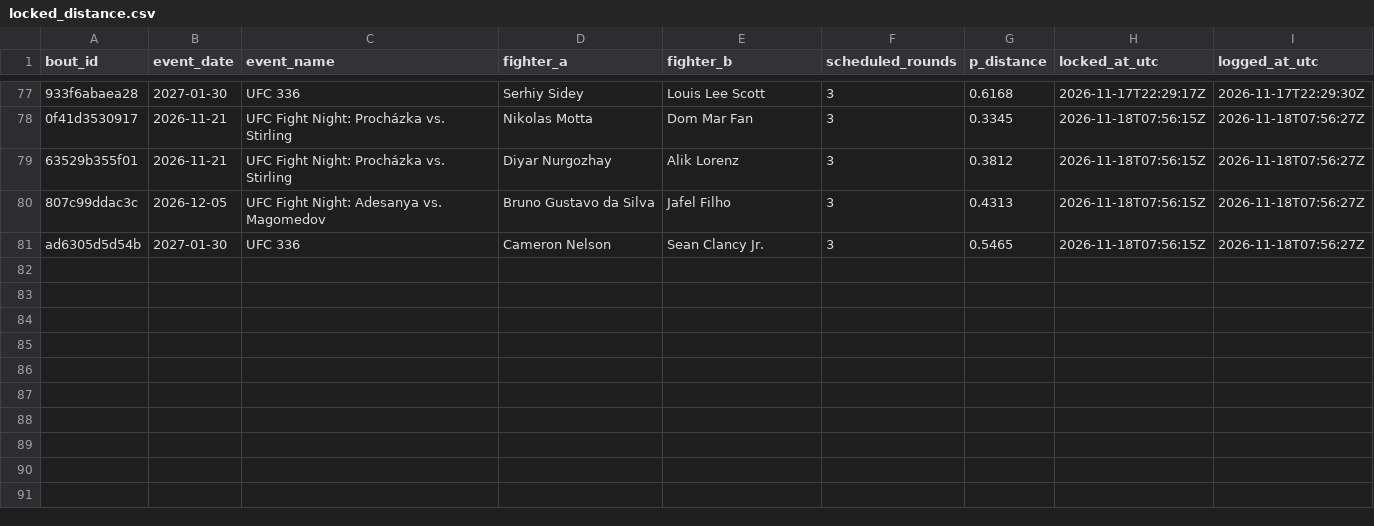
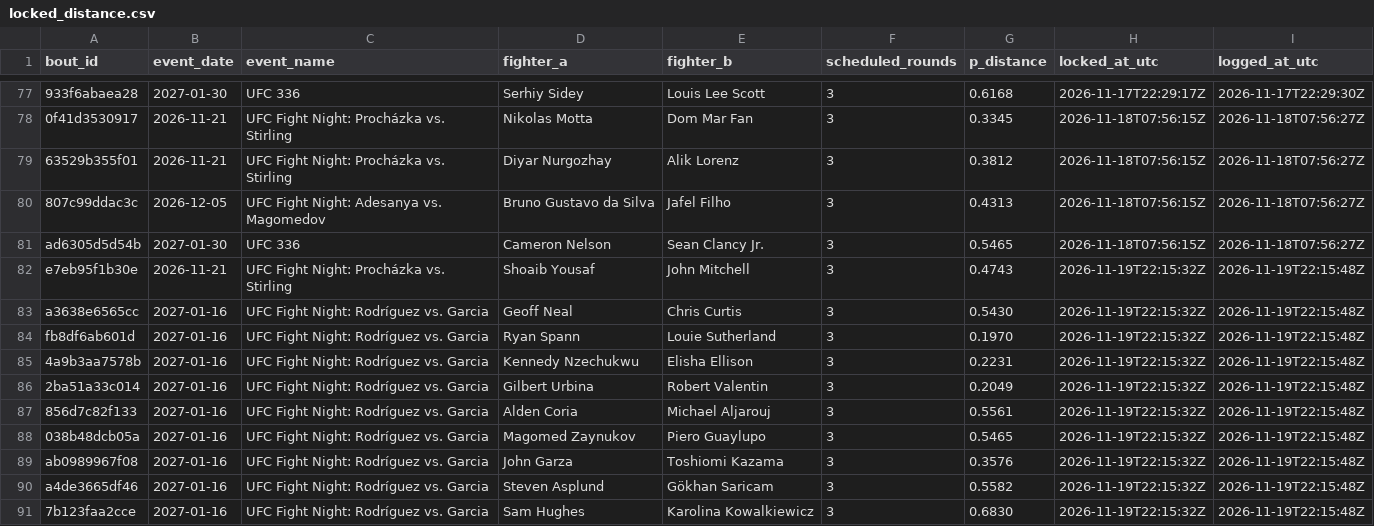
Before and after one commit to slixz7/ufc-project, a CSV file: picks_log/locked_distance.csv, drawn as a sheet; only a part is shown, gaps mark what is left out; the diff names each change by its address in the sheet, - before the commit and + after, or states it on an @@ line.

```diff
--- a/picks_log/locked_distance.csv
+++ b/picks_log/locked_distance.csv
+row 82: e7eb95f1b30e | 2026-11-21 | UFC Fight Night: Procházka vs. Stirling | Shoaib Yousaf | John Mitchell | 3 | 0.4743 | 2026-11-19T22:15:32Z | 2026-11-19T22:15:48Z
+row 83: a3638e6565cc | 2027-01-16 | UFC Fight Night: Rodríguez vs. Garcia | Geoff Neal | Chris Curtis | 3 | 0.5430 | 2026-11-19T22:15:32Z | 2026-11-19T22:15:48Z
+row 84: fb8df6ab601d | 2027-01-16 | UFC Fight Night: Rodríguez vs. Garcia | Ryan Spann | Louie Sutherland | 3 | 0.1970 | 2026-11-19T22:15:32Z | 2026-11-19T22:15:48Z
+row 85: 4a9b3aa7578b | 2027-01-16 | UFC Fight Night: Rodríguez vs. Garcia | Kennedy Nzechukwu | Elisha Ellison | 3 | 0.2231 | 2026-11-19T22:15:32Z | 2026-11-19T22:15:48Z
+row 86: 2ba51a33c014 | 2027-01-16 | UFC Fight Night: Rodríguez vs. Garcia | Gilbert Urbina | Robert Valentin | 3 | 0.2049 | 2026-11-19T22:15:32Z | 2026-11-19T22:15:48Z
+row 87: 856d7c82f133 | 2027-01-16 | UFC Fight Night: Rodríguez vs. Garcia | Alden Coria | Michael Aljarouj | 3 | 0.5561 | 2026-11-19T22:15:32Z | 2026-11-19T22:15:48Z
+row 88: 038b48dcb05a | 2027-01-16 | UFC Fight Night: Rodríguez vs. Garcia | Magomed Zaynukov | Piero Guaylupo | 3 | 0.5465 | 2026-11-19T22:15:32Z | 2026-11-19T22:15:48Z
+row 89: ab0989967f08 | 2027-01-16 | UFC Fight Night: Rodríguez vs. Garcia | John Garza | Toshiomi Kazama | 3 | 0.3576 | 2026-11-19T22:15:32Z | 2026-11-19T22:15:48Z
+row 90: a4de3665df46 | 2027-01-16 | UFC Fight Night: Rodríguez vs. Garcia | Steven Asplund | Gökhan Saricam | 3 | 0.5582 | 2026-11-19T22:15:32Z | 2026-11-19T22:15:48Z
+row 91: 7b123faa2cce | 2027-01-16 | UFC Fight Night: Rodríguez vs. Garcia | Sam Hughes | Karolina Kowalkiewicz | 3 | 0.6830 | 2026-11-19T22:15:32Z | 2026-11-19T22:15:48Z
```
Also changed, not shown: picks_log/locked_distance_market.csv, picks_log/locked_picks.csv.
